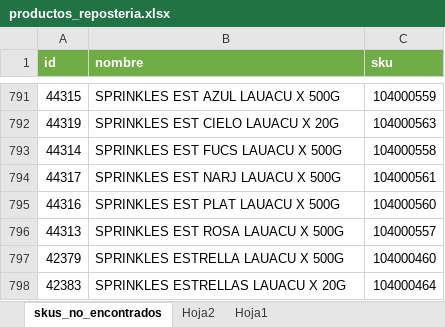
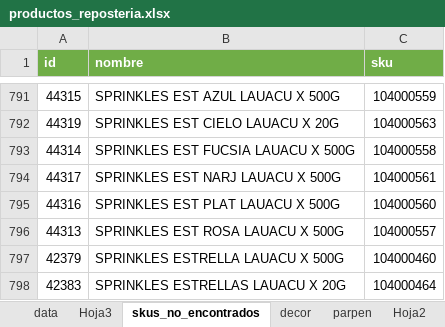
Before and after one commit to dreschpedro/python_tools_full, an Excel workbook: excel_a_json/productos_reposteria.xlsx, sheet skus_no_encontrados, drawn as a sheet; only a part is shown, gaps mark what is left out; values as stored, in another font and other column widths than the file's, no borders; the diff covers the shown part only; the diff names each change by its address in the sheet, - before the commit and + after, or states it on an @@ line.

```diff
--- a/excel_a_json/productos_reposteria.xlsx (sheet skus_no_encontrados)
+++ b/excel_a_json/productos_reposteria.xlsx (sheet skus_no_encontrados)
+sheet tab: data
+sheet tab: Hoja3
+sheet tab: decor
+sheet tab: parpen
-B793 (nombre): SPRINKLES EST FUCS LAUACU X 500G
+B793 (nombre): SPRINKLES EST FUCSIA LAUACU X 500G
```
Also changed, not shown: 39 edited cells elsewhere in this sheet, 33 other files.
